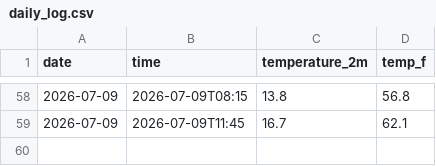
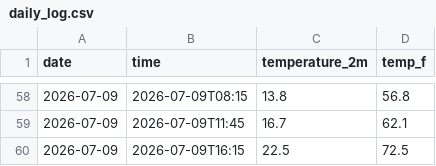
Before and after one commit to Hrithika2-0/New-Brighton-State-Beach-in-Capitola-weatherTracker, a CSV file: daily_log.csv, drawn as a sheet; only a part is shown, gaps mark what is left out.

```diff
--- a/daily_log.csv
+++ b/daily_log.csv
@@ -59 +59,2 @@ date,time,temperature_2m,temp_f
 2026-07-09,2026-07-09T11:45,16.7,62.1
+2026-07-09,2026-07-09T16:15,22.5,72.5
```
Also changed, not shown: 2 other files.
